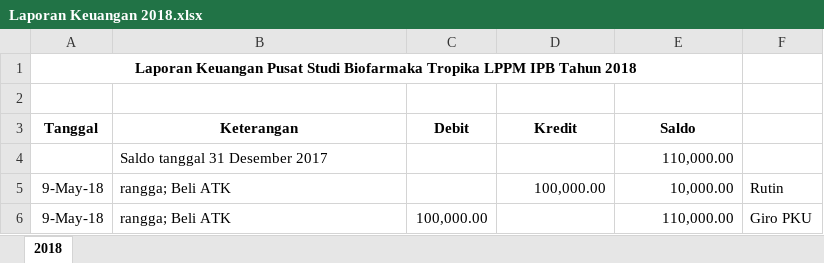
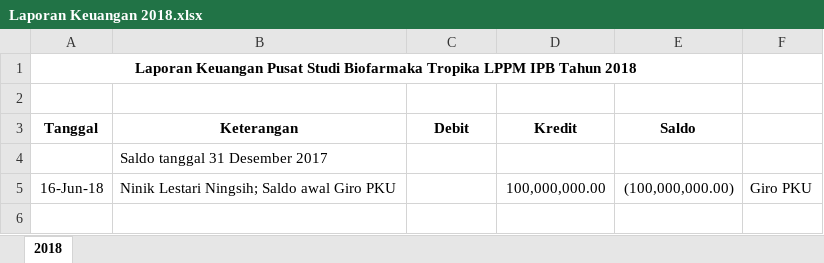
Before and after one commit to gitsava/SIMPELAKEU, an Excel workbook: storage/exports/Laporan Keuangan 2018.xlsx, sheet 2018, drawn as a sheet; values as stored, in another font and other column widths than the file's, no borders; removed rows and columns are numbered as before the commit, all else as after; the diff names each change by its address in the sheet, - before the commit and + after, or states it on an @@ line.

```diff
--- a/storage/exports/Laporan Keuangan 2018.xlsx (sheet 2018)
+++ b/storage/exports/Laporan Keuangan 2018.xlsx (sheet 2018)
-E4 (Saldo): 110,000.00
+E4 (Saldo): (empty)
-row 5: 9-May-18 | rangga; Beli ATK |  | 100,000.00 | 10,000.00 | Rutin
-row 6: 9-May-18 | rangga; Beli ATK | 100,000.00 |  | 110,000.00 | Giro PKU
+row 5: 16-Jun-18 | Ninik Lestari Ningsih; Saldo awal Giro PKU |  | 100,000,000.00 | (100,000,000.00) | Giro PKU
```
Also changed, not shown: storage/exports/REKAP LAPORAN KEUANGAN JANUARI-DESEMBER 2018.xlsx, 41 other files.
